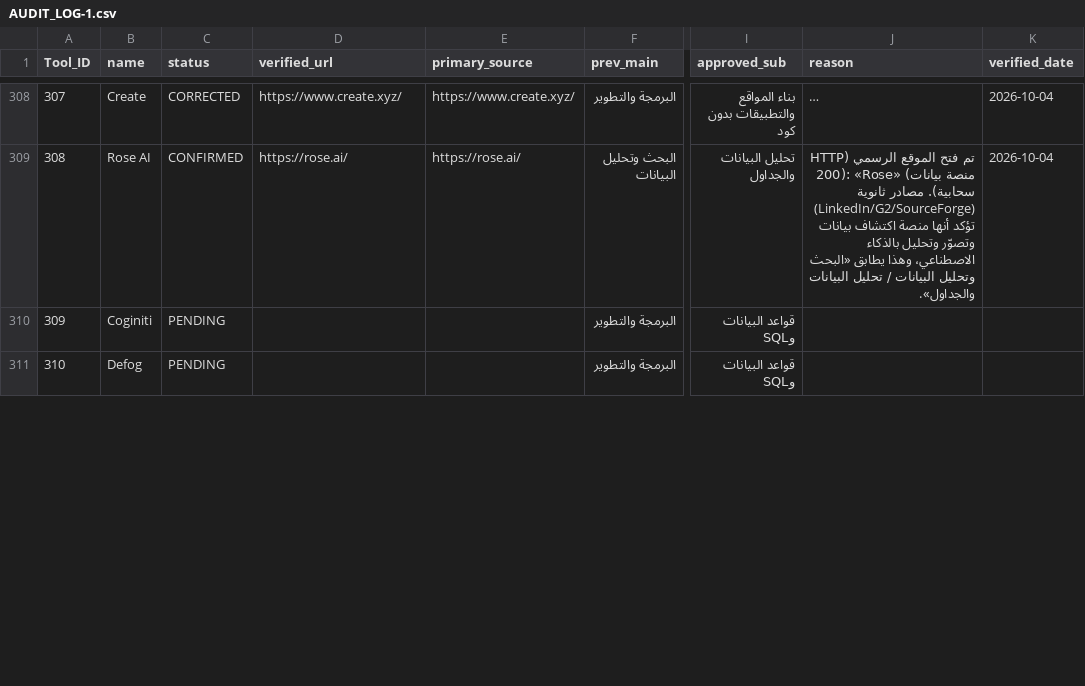
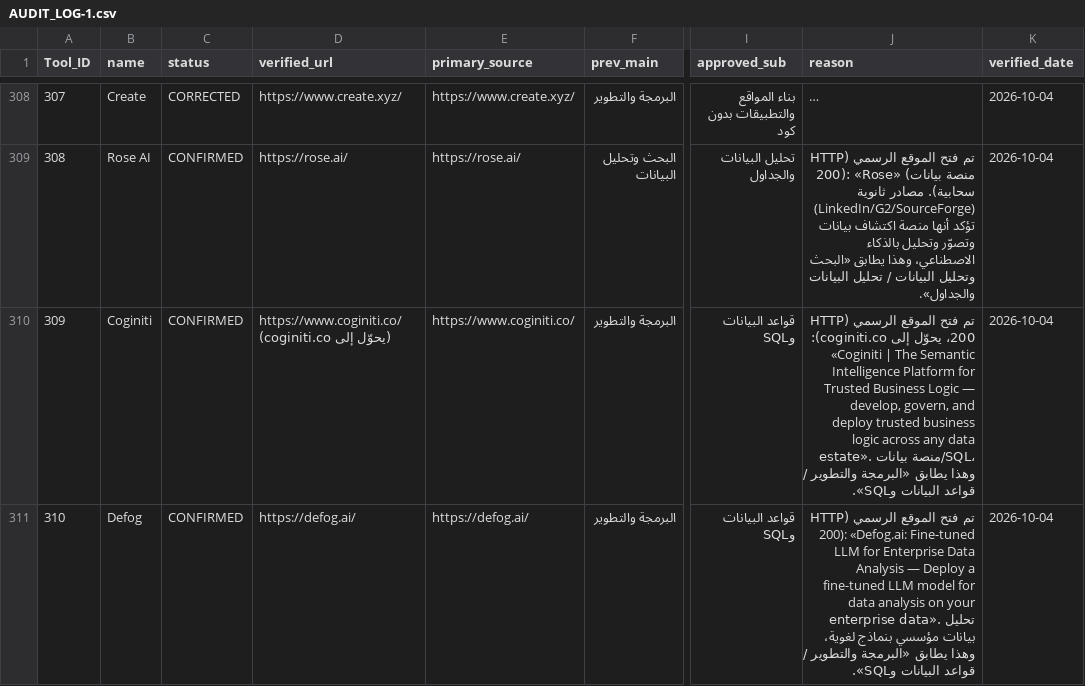
Before and after one commit to jr30rashid-coder/adasa-ai-audit1, a CSV file: AUDIT_LOG-1.csv, drawn as a sheet; only a part is shown, gaps mark what is left out; long unchanged cells end in …; the diff covers the shown part only; the diff names each change by its address in the sheet, - before the commit and + after, or states it on an @@ line.

```diff
--- a/AUDIT_LOG-1.csv
+++ b/AUDIT_LOG-1.csv
-C310:C311 (status): PENDING
+C310:C311 (status): CONFIRMED
-D310 (verified_url): (empty)
+D310 (verified_url): https://www.coginiti.co/ (يحوّل إلى coginiti.co)
-E310 (primary_source): (empty)
+E310 (primary_source): https://www.coginiti.co/
-J310 (reason): (empty)
+J310 (reason): تم فتح الموقع الرسمي (HTTP 200، يحوّل إلى coginiti.co): «Coginiti | The Semantic Intelligence Platform for Trusted Business Logic — develop, govern, and deploy trusted business logic across any data estate». منصة بيانات/SQL، وهذا يطابق «البرمجة والتطوير / قواعد البيانات وSQL».
-K310:K311 (verified_date): (empty)
+K310:K311 (verified_date): 2026-10-04
-D311 (verified_url): (empty)
+D311 (verified_url): https://defog.ai/
-E311 (primary_source): (empty)
+E311 (primary_source): https://defog.ai/
-J311 (reason): (empty)
+J311 (reason): تم فتح الموقع الرسمي (HTTP 200): «Defog.ai: Fine-tuned LLM for Enterprise Data Analysis — Deploy a fine-tuned LLM model for data analysis on your enterprise data». تحليل بيانات مؤسسي بنماذج لغوية، وهذا يطابق «البرمجة والتطوير / قواعد البيانات وSQL».
```
Also changed, not shown: 33 edited cells elsewhere in this file, 1 other file.
